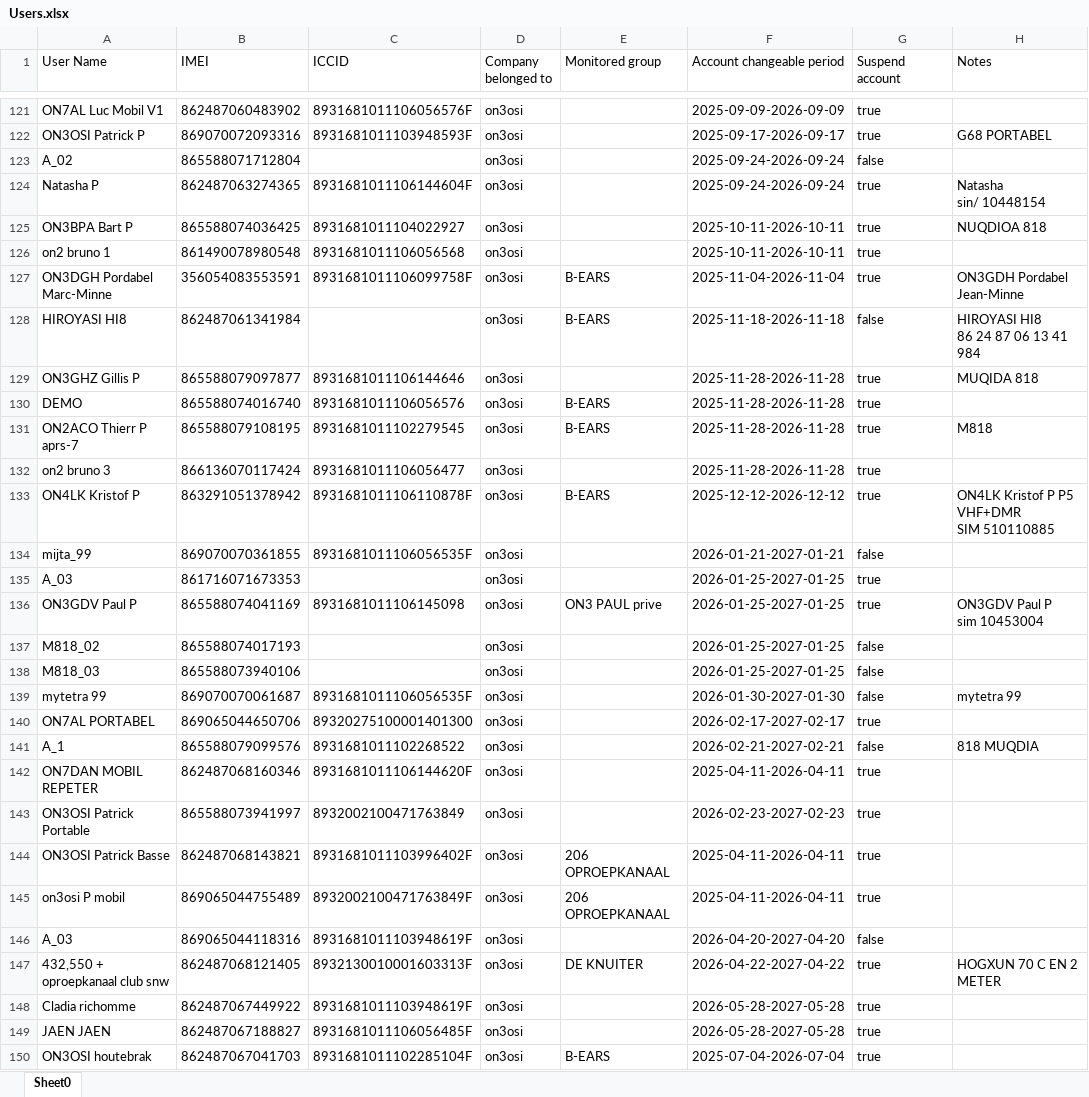
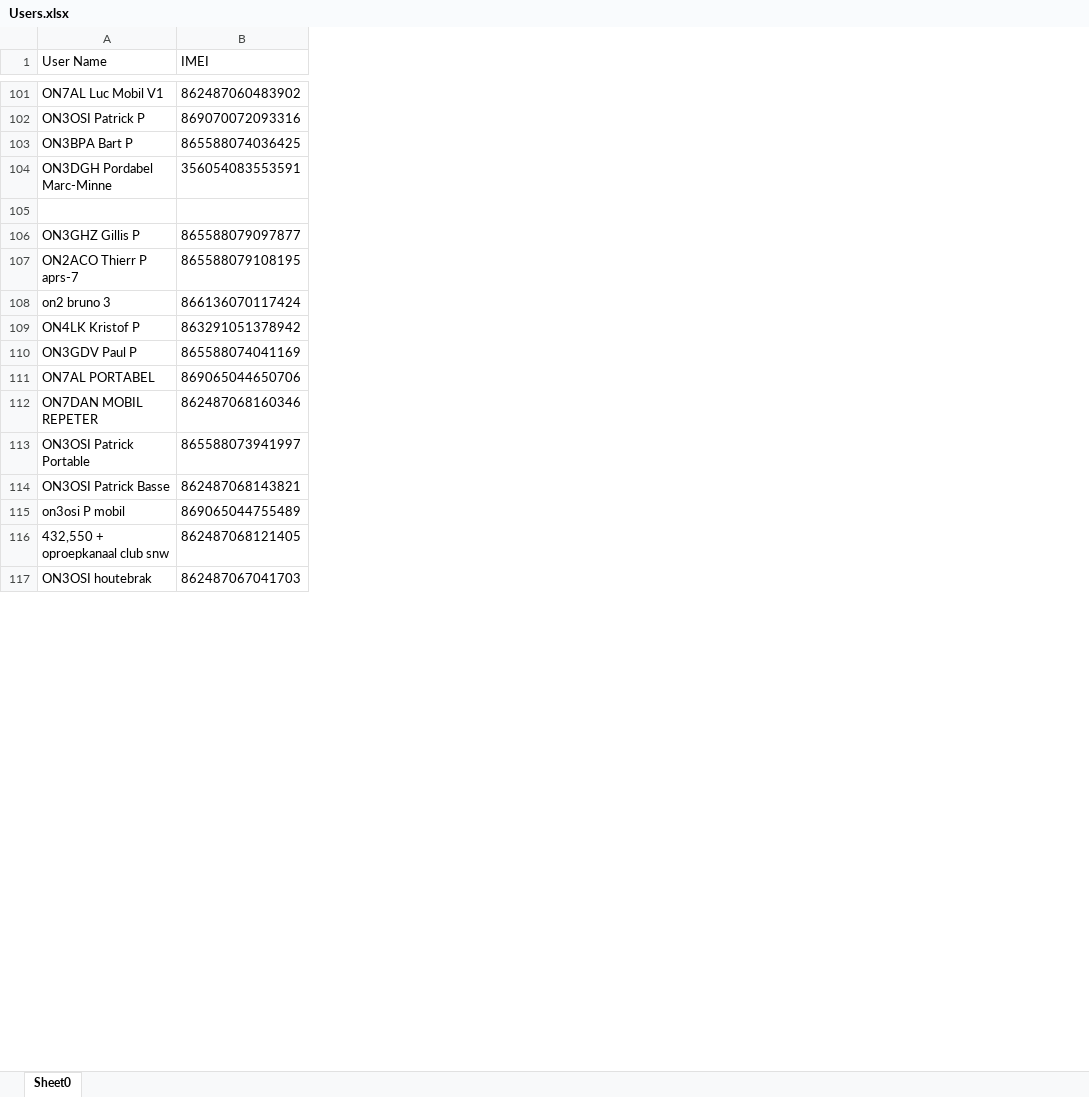
Before and after one commit to tvallsales-design/poc-radio-be-server, an Excel workbook: Users.xlsx, sheet Sheet0, drawn as a sheet; only a part is shown, gaps mark what is left out; values as stored, in another font and other column widths than the file's, no borders; removed rows and columns are numbered as before the commit, all else as after; ↵ is a line break in a cell; the diff covers the shown part only; the diff names each change by its address in the sheet, - before the commit and + after, or states it on an @@ line.

Commit message:
Add files via upload

```diff
--- a/Users.xlsx (sheet Sheet0)
+++ b/Users.xlsx (sheet Sheet0)
-column C (ICCID), rows 121-122: 8931681011106056576F | 8931681011103948593F; row 125: 8931681011104022927; rows 127-129: 8931681011106099758F |  | 8931681011106144646; rows 131-133: 8931681011102279545 | 8931681011106056477 | 8931681011106110878F; row 136: 8931681011106145098; row 140: 89320275100001401300; rows 142-145: 8931681011106144620F | 8932002100471763849 | 8931681011103996402F | 8932002100471763849F; row 147: 8932130010001603313F; row 150: 8931681011102285104F
-column D (Company belonged to), rows 121-122: on3osi | on3osi; row 125: on3osi; rows 127-129: all on3osi; rows 131-133: all on3osi; row 136: on3osi; row 140: on3osi; rows 142-145: all on3osi; row 147: on3osi; row 150: on3osi
-column E (Monitored group), rows 127-128: B-EARS | B-EARS; rows 131-133: B-EARS |  | B-EARS; row 136: ON3 PAUL prive; rows 144-145: 206 OPROEPKANAAL | 206 OPROEPKANAAL; row 147: DE KNUITER; row 150: B-EARS
-column F (Account changeable period), rows 121-122: 2025-09-09-2026-09-09 | 2025-09-17-2026-09-17; row 125: 2025-10-11-2026-10-11; rows 127-129: 2025-11-04-2026-11-04 | 2025-11-18-2026-11-18 | 2025-11-28-2026-11-28; rows 131-133: 2025-11-28-2026-11-28 | 2025-11-28-2026-11-28 | 2025-12-12-2026-12-12; row 136: 2026-01-25-2027-01-25; row 140: 2026-02-17-2027-02-17; rows 142-145: 2025-04-11-2026-04-11 | 2026-02-23-2027-02-23 | 2025-04-11-2026-04-11 | 2025-04-11-2026-04-11; row 147: 2026-04-22-2027-04-22; row 150: 2025-07-04-2026-07-04
-column G (Suspend account), rows 121-122: true | true; row 125: true; rows 127-129: true | false | true; rows 131-133: all true; row 136: true; row 140: true; rows 142-145: all true; row 147: true; row 150: true
-column H (Notes), row 122: G68 PORTABEL; row 125: NUQDIOA 818; rows 127-129: ON3GDH Pordabel Jean-Minne | HIROYASI HI8 ↵ 86 24 87 06 13 41 984 | MUQIDA 818; rows 131-133: M818 |  | ON4LK Kristof P P5 VHF+DMR ↵ SIM 510110885; row 136: ON3GDV Paul P ↵ sim 10453004; row 147: HOGXUN 70 C EN 2 METER
-row 123: A_02 | 865588071712804 |  | on3osi |  | 2025-09-24-2026-09-24 | false
-row 124: Natasha P | 862487063274365 | 8931681011106144604F | on3osi |  | 2025-09-24-2026-09-24 | true | Natasha ↵ sin/ 10448154
-row 126: on2 bruno 1 | 861490078980548 | 8931681011106056568 | on3osi |  | 2025-10-11-2026-10-11 | true
-row 105: HIROYASI HI8 | 862487061341984 |  | on3osi | B-EARS | 2025-11-18-2026-11-18 | false | HIROYASI HI8 ↵ 86 24 87 06 13 41 984
+row 105: (empty)
-row 130: DEMO | 865588074016740 | 8931681011106056576 | on3osi | B-EARS | 2025-11-28-2026-11-28 | true
-row 134: mijta_99 | 869070070361855 | 8931681011106056535F | on3osi |  | 2026-01-21-2027-01-21 | false
-row 135: A_03 | 861716071673353 |  | on3osi |  | 2026-01-25-2027-01-25 | true
-row 137: M818_02 | 865588074017193 |  | on3osi |  | 2026-01-25-2027-01-25 | false
-row 138: M818_03 | 865588073940106 |  | on3osi |  | 2026-01-25-2027-01-25 | false
-row 139: mytetra 99 | 869070070061687 | 8931681011106056535F | on3osi |  | 2026-01-30-2027-01-30 | false | mytetra 99
-row 141: A_1 | 865588079099576 | 8931681011102268522 | on3osi |  | 2026-02-21-2027-02-21 | false | 818 MUQDIA
-row 146: A_03 | 869065044118316 | 8931681011103948619F | on3osi |  | 2026-04-20-2027-04-20 | false
-row 148: Cladia richomme | 862487067449922 | 8931681011103948619F | on3osi |  | 2026-05-28-2027-05-28 | true
-row 149: JAEN JAEN | 862487067188827 | 8931681011106056485F | on3osi |  | 2026-05-28-2027-05-28 | true
```
Also changed, not shown: 30 removed rows and 86 edited cells elsewhere in this sheet.
